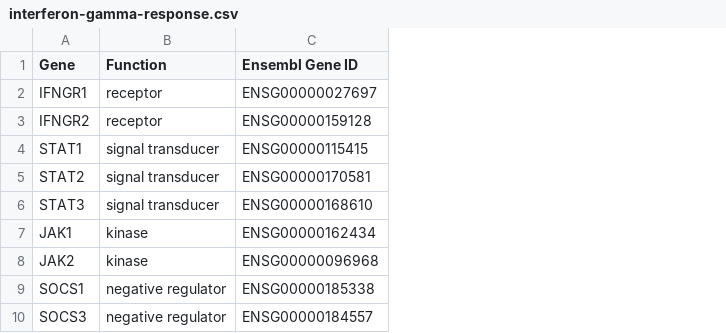
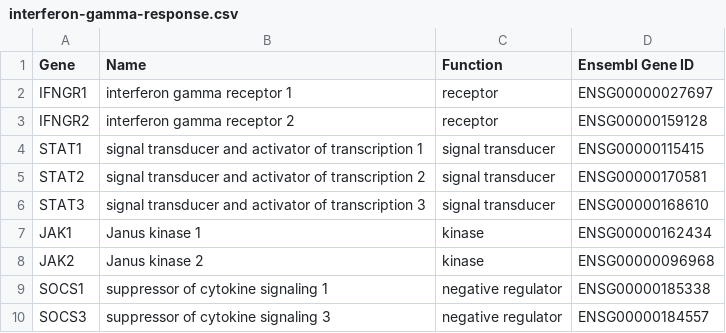
Before and after one commit to openvax/gene-lists, a CSV file: interferon-gamma-response.csv, drawn as a sheet; the diff names each change by its address in the sheet, - before the commit and + after, or states it on an @@ line.

Commit message:
Update interferon-gamma-response.csv

```diff
--- a/interferon-gamma-response.csv
+++ b/interferon-gamma-response.csv
+column B (Name), rows 2-10: interferon gamma receptor 1 | interferon gamma receptor 2 | signal transducer and activator of transcription 1 | signal transducer and activator of transcription 2 | signal transducer and activator of transcription 3 | Janus kinase 1 | Janus kinase 2 | suppressor of cytokine signaling 1 | suppressor of cytokine signaling 3
```
